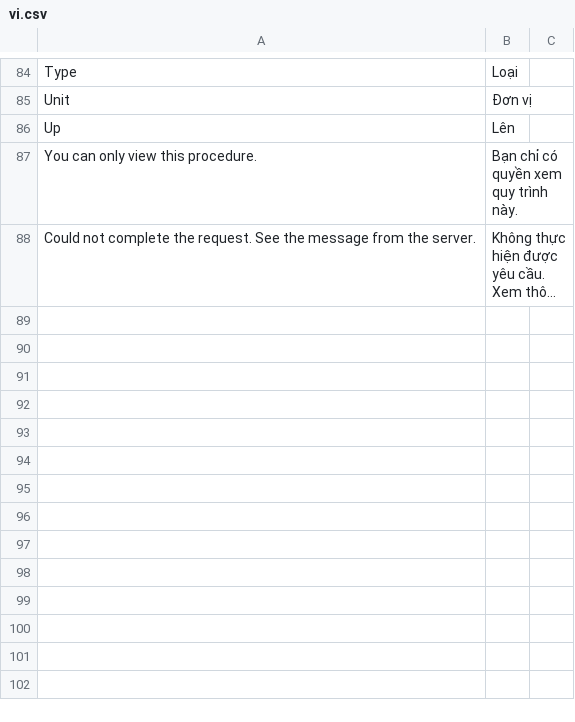
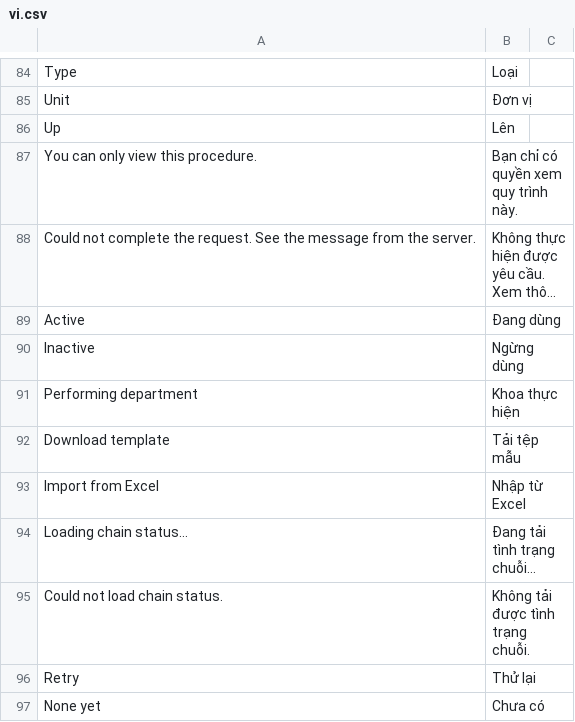
Before and after one commit to tiendj28-dotcom/normcore, a CSV file: normcore/translations/vi.csv, drawn as a sheet; only a part is shown, gaps mark what is left out; long unchanged cells end in …; the diff names each change by its address in the sheet, - before the commit and + after, or states it on an @@ line.

```diff
--- a/normcore/translations/vi.csv
+++ b/normcore/translations/vi.csv
+row 89: Active | Đang dùng
+row 90: Inactive | Ngừng dùng
+row 91: Performing department | Khoa thực hiện
+row 92: Download template | Tải tệp mẫu
+row 93: Import from Excel | Nhập từ Excel
+row 94: Loading chain status… | Đang tải tình trạng chuỗi…
+row 95: Could not load chain status. | Không tải được tình trạng chuỗi.
+row 96: Retry | Thử lại
+row 97: None yet | Chưa có
```
Also changed, not shown: 6 other files.
